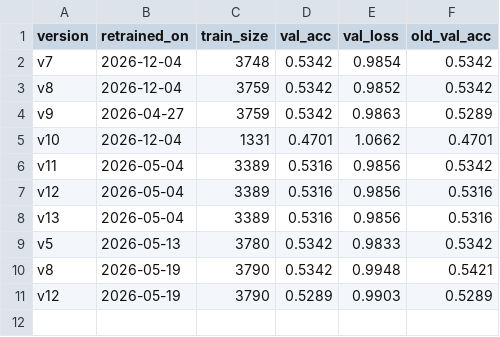
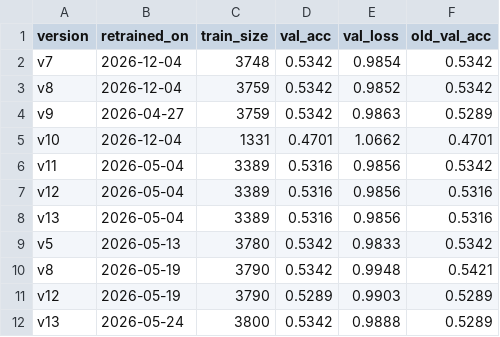
Before and after one commit to quangdao2k5/Football_prediction, a CSV file: predictions/retrain_log.csv, drawn as a sheet.

```diff
--- a/predictions/retrain_log.csv
+++ b/predictions/retrain_log.csv
@@ -11 +11,2 @@ v8,2026-05-19,3790,0.5342,0.9948,0.5421
 v12,2026-05-19,3790,0.5289,0.9903,0.5289
+v13,2026-05-24,3800,0.5342,0.9888,0.5289
```
Also changed, not shown: data/epl_raw.csv, data/epl_seasons/epl_2025_26.csv, 43 other files.
